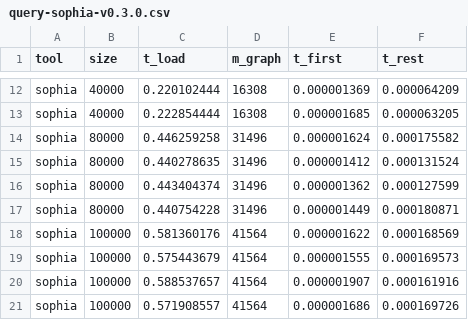
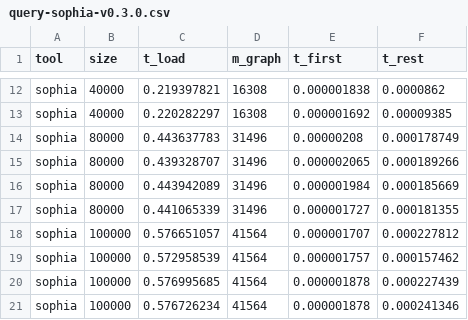
Before and after one commit to pchampin/sophia_benchmark, a CSV file: csv/query-sophia-v0.3.0.csv, drawn as a sheet; only a part is shown, gaps mark what is left out; the diff covers the shown part only; the diff names each change by its address in the sheet, - before the commit and + after, or states it on an @@ line.

```diff
--- a/csv/query-sophia-v0.3.0.csv
+++ b/csv/query-sophia-v0.3.0.csv
-C12 (t_load): 0.220102444
+C12 (t_load): 0.219397821
-E12 (t_first): 0.000001369
+E12 (t_first): 0.000001838
-F12 (t_rest): 0.000064209
+F12 (t_rest): 0.0000862
-C13 (t_load): 0.222854444
+C13 (t_load): 0.220282297
-E13 (t_first): 0.000001685
+E13 (t_first): 0.000001692
-F13 (t_rest): 0.000063205
+F13 (t_rest): 0.00009385
-C14 (t_load): 0.446259258
+C14 (t_load): 0.443637783
-E14 (t_first): 0.000001624
+E14 (t_first): 0.00000208
-F14 (t_rest): 0.000175582
+F14 (t_rest): 0.000178749
-C15 (t_load): 0.440278635
+C15 (t_load): 0.439328707
-E15 (t_first): 0.000001412
+E15 (t_first): 0.000002065
-F15 (t_rest): 0.000131524
+F15 (t_rest): 0.000189266
-C16 (t_load): 0.443404374
+C16 (t_load): 0.443942089
-E16 (t_first): 0.000001362
+E16 (t_first): 0.000001984
-F16 (t_rest): 0.000127599
+F16 (t_rest): 0.000185669
-C17 (t_load): 0.440754228
+C17 (t_load): 0.441065339
-E17 (t_first): 0.000001449
+E17 (t_first): 0.000001727
-F17 (t_rest): 0.000180871
+F17 (t_rest): 0.000181355
-C18 (t_load): 0.581360176
+C18 (t_load): 0.576651057
-E18 (t_first): 0.000001622
+E18 (t_first): 0.000001707
-F18 (t_rest): 0.000168569
+F18 (t_rest): 0.000227812
-C19 (t_load): 0.575443679
+C19 (t_load): 0.572958539
-E19 (t_first): 0.000001555
+E19 (t_first): 0.000001757
-F19 (t_rest): 0.000169573
+F19 (t_rest): 0.000157462
-C20 (t_load): 0.588537657
+C20 (t_load): 0.576995685
-E20 (t_first): 0.000001907
+E20 (t_first): 0.000001878
-F20 (t_rest): 0.000161916
+F20 (t_rest): 0.000227439
-C21 (t_load): 0.571908557
+C21 (t_load): 0.576726234
-E21 (t_first): 0.000001686
+E21 (t_first): 0.000001878
-F21 (t_rest): 0.000169726
+F21 (t_rest): 0.000241346
```
Also changed, not shown: 4 added rows, 4 removed rows and 42 edited cells elsewhere in this file, csv/parse-librdf.csv, csv/query-jena.csv, 16 other files.
